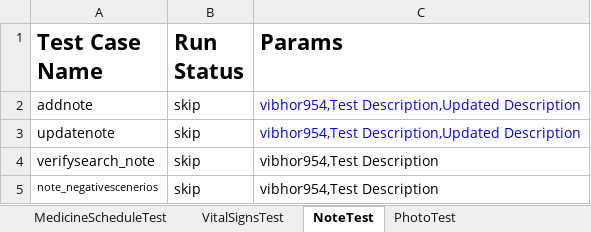
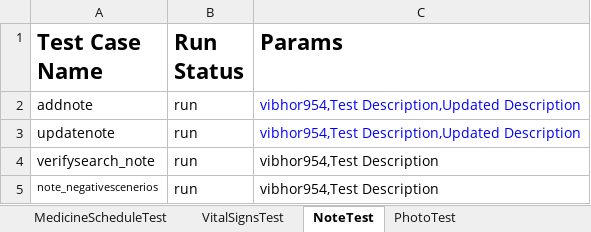
Before and after one commit to vibhor954/carepro, an Excel workbook: src/main/resources/testdata.xlsx, sheet NoteTest, drawn as a sheet; values as stored, in another font and other column widths than the file's, no borders; the diff names each change by its address in the sheet, - before the commit and + after, or states it on an @@ line.

```diff
--- a/src/main/resources/testdata.xlsx (sheet NoteTest)
+++ b/src/main/resources/testdata.xlsx (sheet NoteTest)
-B2:B5 (Run Status): skip
+B2:B5 (Run Status): run
```
Also changed, not shown: sheet ArticlesTest, 46 other files.
